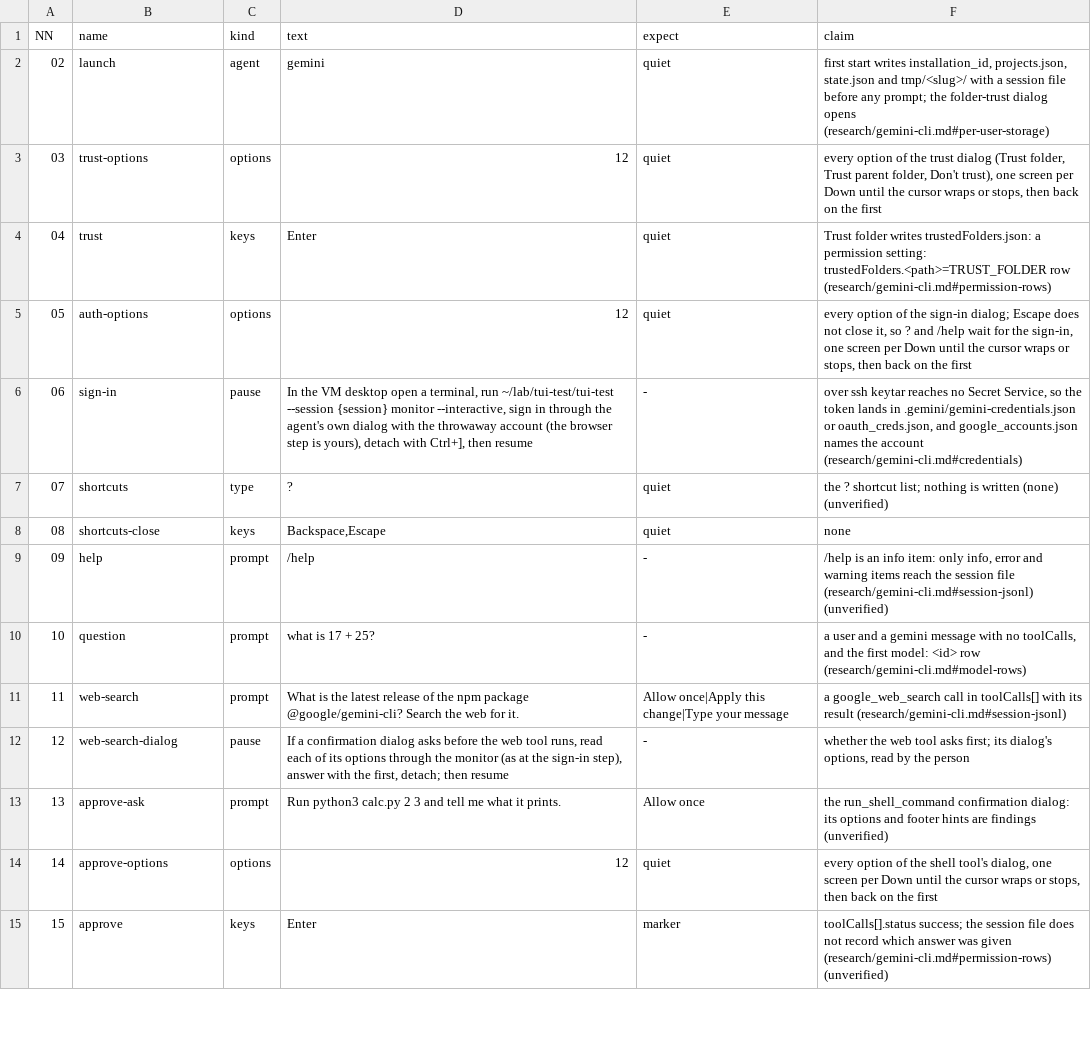
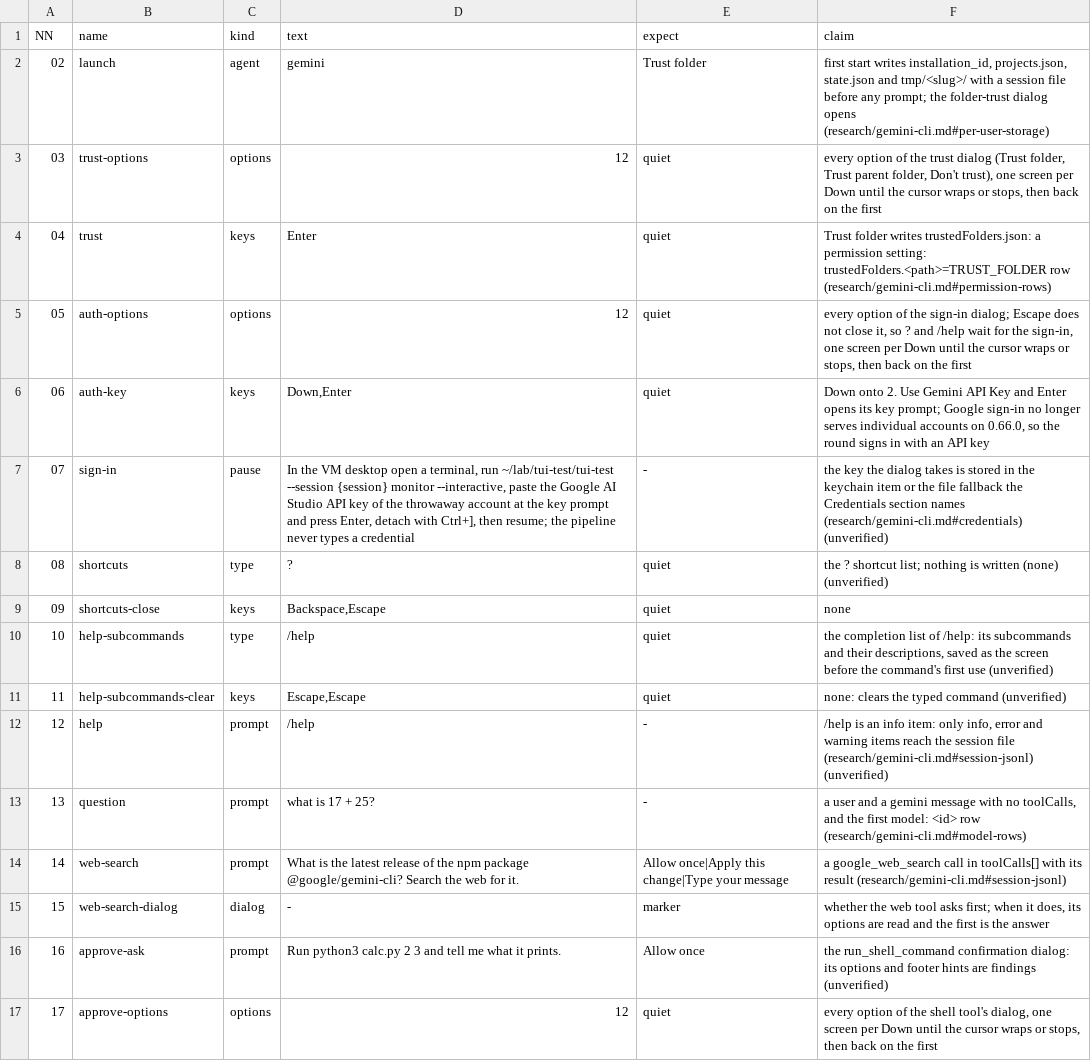
Before and after one commit to seanthegeek/doubleagent, a TSV file: lab/round/agents/gemini-cli/steps.tsv, drawn as a sheet; only a part is shown; the shorter side is filled out with more unchanged rows; addresses are those after the commit; the diff covers the shown part only; the diff names each change by its address in the sheet, - before the commit and + after, or states it on an @@ line.

```diff
--- a/lab/round/agents/gemini-cli/steps.tsv
+++ b/lab/round/agents/gemini-cli/steps.tsv
-E2 (expect): quiet
+E2 (expect): Trust folder
+row 6: 06 | auth-key | keys | Down,Enter | quiet | Down onto 2. Use Gemini API Key and Enter opens its key prompt; Google sign-in no longer serves individual accounts on 0.66.0, so the round signs in with an API key
@@ column A (NN) renumbered from row 7 down @@
-D7 (text): …monitor --interactive, sign in through the agent's own dialog with the throwaway account (the browser step is yours), detach with Ctrl+], then resume
+D7 (text): …monitor --interactive, paste the Google AI Studio API key of the throwaway account at the key prompt and press Enter, detach with Ctrl+], then resume; the pipeline never types a credential
-F7 (claim): over ssh keytar reaches no Secret Service, so the token lands in .gemini/gemini-credentials.json or oauth_creds.json, and google_accounts.json names the account (research/gemini-cli.md#credentials)
+F7 (claim): the key the dialog takes is stored in the keychain item or the file fallback the Credentials section names (research/gemini-cli.md#credentials) (unverified)
+row 10: 10 | help-subcommands | type | /help | quiet | the completion list of /help: its subcommands and their descriptions, saved as the screen before the command's first use (unverified)
+row 11: 11 | help-subcommands-clear | keys | Escape,Escape | quiet | none: clears the typed command (unverified)
-C15 (kind): pause
+C15 (kind): dialog
-D15 (text): If a confirmation dialog asks before the web tool runs, read each of its options through the monitor (as at the sign-in step), answer with the first, detach; then resume
+D15 (text): -
-E15 (expect): -
+E15 (expect): marker
-F15 (claim): …asks first; its dialog's options, read by the person
+F15 (claim): …asks first; when it does, its options are read and the first is the answer
```
Also changed, not shown: 15 added rows and 23 edited cells elsewhere in this file, lab/round/agents/pi/steps.tsv, lab/round/agents/qwen-code/steps.tsv.
